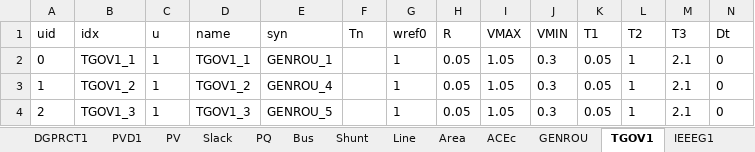
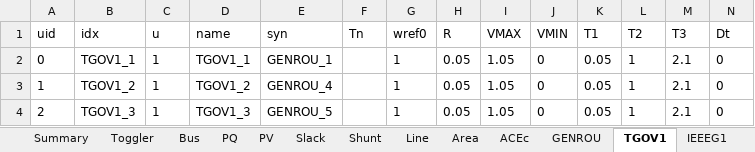
Before and after one commit to jinningwang/andes, an Excel workbook: andes/cases/ieee14/ieee14_dgprct1.xlsx, sheet TGOV1, drawn as a sheet; values as stored, in another font and other column widths than the file's, no borders; the diff names each change by its address in the sheet, - before the commit and + after, or states it on an @@ line.

Commit message:
Relax TGOV1.VMIN.

```diff
--- a/andes/cases/ieee14/ieee14_dgprct1.xlsx (sheet TGOV1)
+++ b/andes/cases/ieee14/ieee14_dgprct1.xlsx (sheet TGOV1)
@@ sheet tab order changed: Summary | Toggler | Bus | PQ | PV | Slack | Shunt | Line | Area | ACEc | GENROU | TGOV1 | IEEEG1 @@
-J2:J4 (VMIN): 0.3
+J2:J4 (VMIN): 0
```
Also changed, not shown: sheet DGPRCT1, sheet GENROU, sheet PVD1, sheet Summary, 1 other file.
